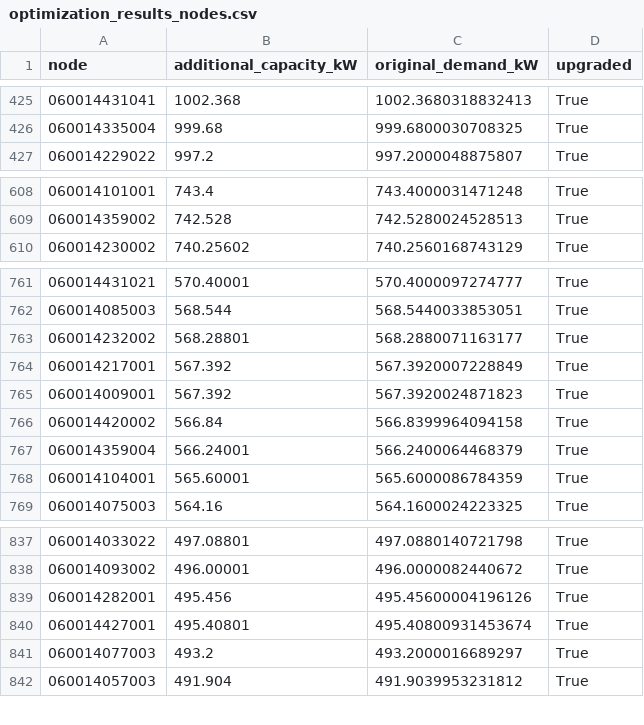
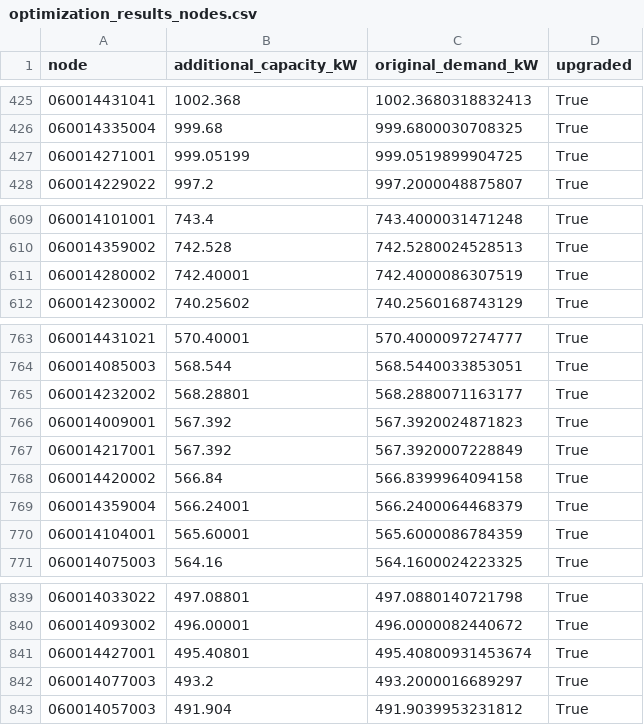
Before and after one commit to lazlop/OptimalChargerPlacement, a CSV file: optimization_results_nodes.csv, drawn as a sheet; only a part is shown, gaps mark what is left out.

Commit message:
optimization not working correctly

```diff
--- a/optimization_results_nodes.csv
+++ b/optimization_results_nodes.csv
@@ -426,2 +426,3 @@ node,additional_capacity_kW,original_demand_kW,upgraded
 060014335004,999.68,999.6800030708325,True
+060014271001,999.05199,999.0519899904725,True
 060014229022,997.2,997.2000048875807,True
@@ -609,2 +610,3 @@ node,additional_capacity_kW,original_demand_kW,upgraded
 060014359002,742.528,742.5280024528513,True
+060014280002,742.40001,742.4000086307519,True
 060014230002,740.25602,740.2560168743129,True
@@ -763,4 +765,4 @@ node,additional_capacity_kW,original_demand_kW,upgraded
 060014232002,568.28801,568.2880071163177,True
+060014009001,567.392,567.3920024871823,True
 060014217001,567.392,567.3920007228849,True
-060014009001,567.392,567.3920024871823,True
 060014420002,566.84,566.8399964094158,True
@@ -838,3 +840,2 @@ node,additional_capacity_kW,original_demand_kW,upgraded
 060014093002,496.00001,496.0000082440672,True
-060014282001,495.456,495.45600004196126,True
 060014427001,495.40801,495.40800931453674,True
```
Also changed, not shown: 2 other files.
